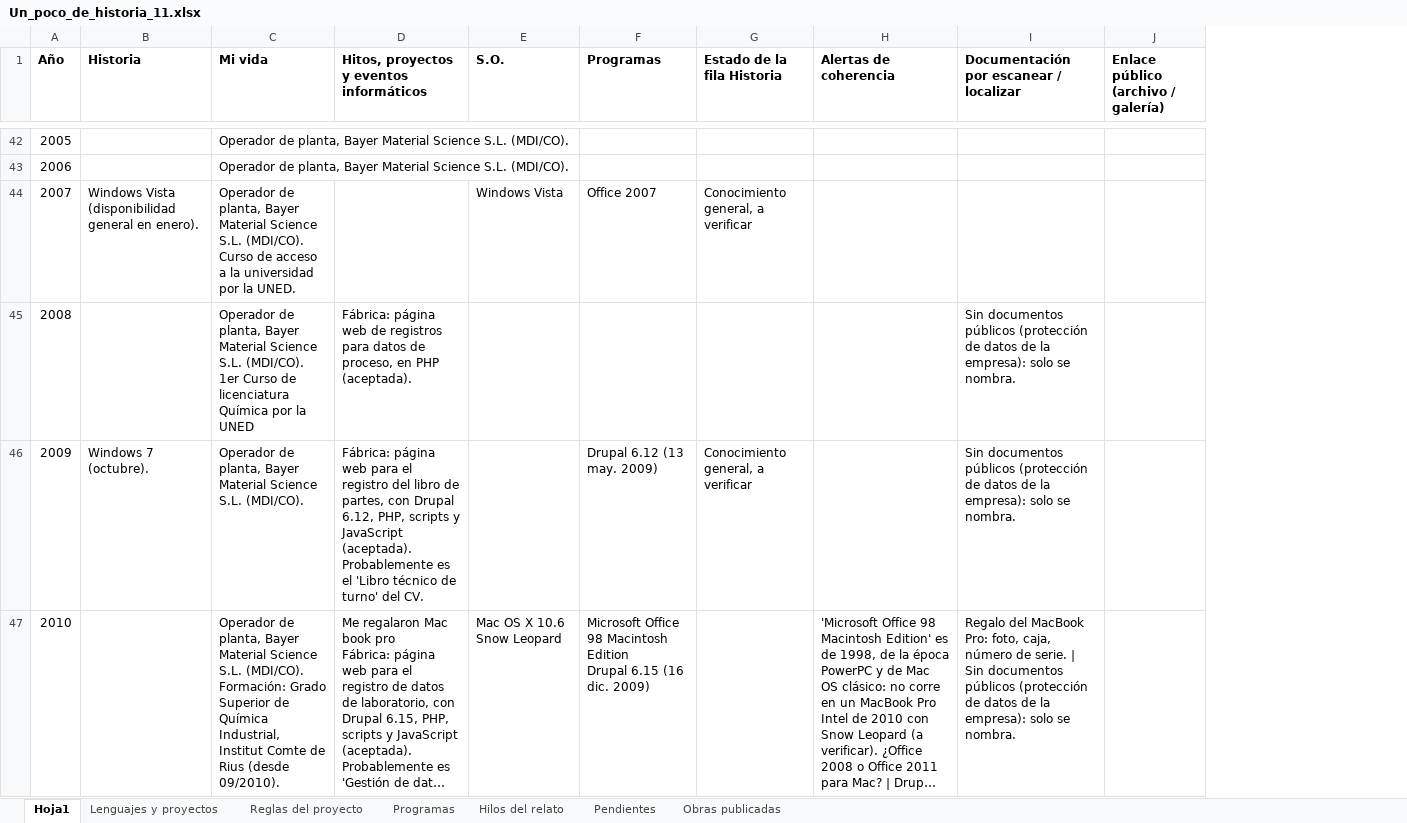
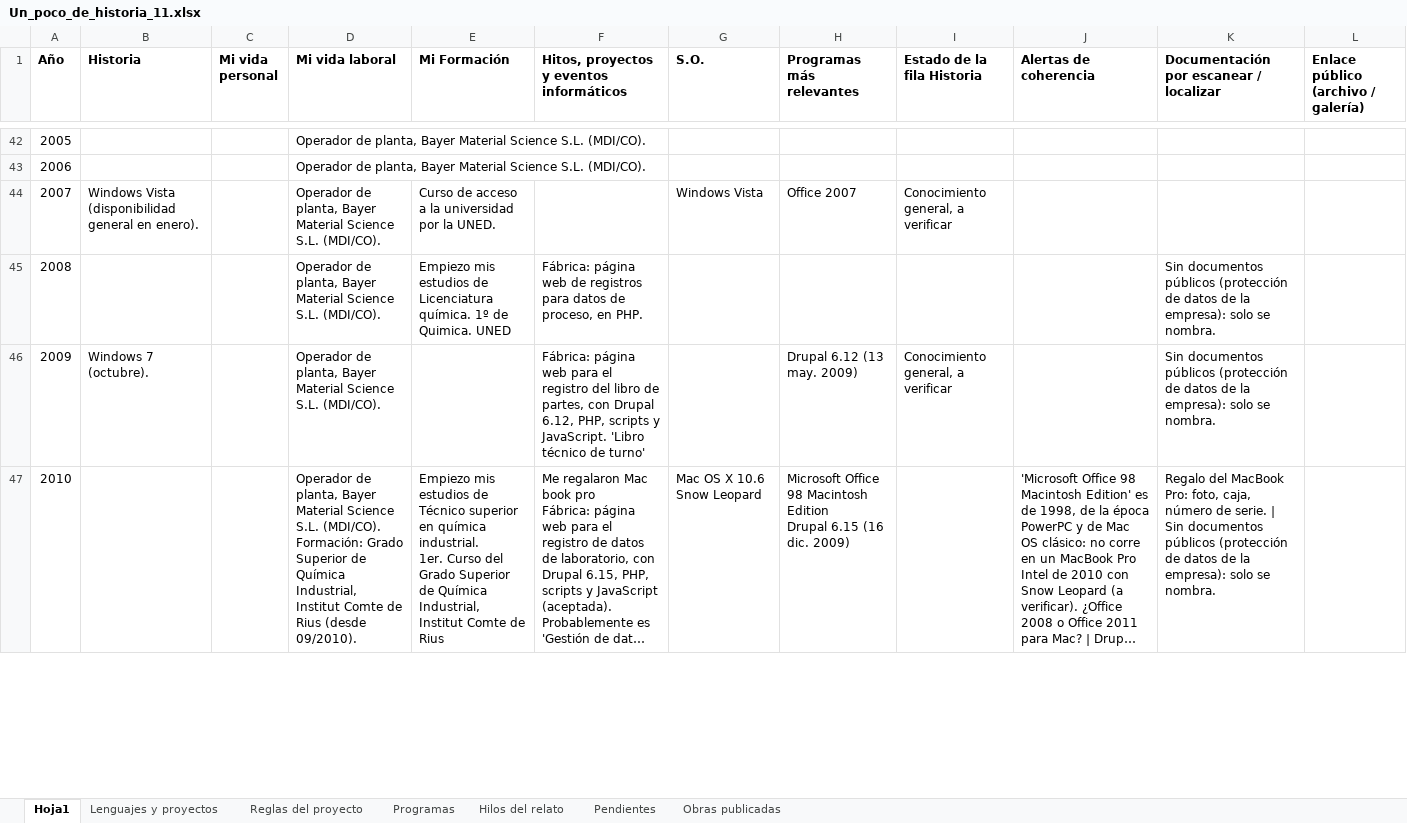
Before and after one commit to Zontrox01/Un-poco-de-historia, an Excel workbook: Un_poco_de_historia_11.xlsx, sheet Hoja1, drawn as a sheet; only a part is shown, gaps mark what is left out; long unchanged cells end in …; values as stored, in another font and other column widths than the file's, no borders; addresses are those after the commit; ↵ is a line break in a cell; the diff covers the shown part only; the diff names each change by its address in the sheet, - before the commit and + after, or states it on an @@ line.

```diff
--- a/Un_poco_de_historia_11.xlsx (sheet Hoja1)
+++ b/Un_poco_de_historia_11.xlsx (sheet Hoja1)
+column C (Mi vida personal), empty
+column E (Mi Formación), rows 44-47: Curso de acceso a la universidad por la UNED. | Empiezo mis estudios de Licenciatura química. 1º de Quimica. UNED |  | Empiezo mis estudios de Técnico superior en química industrial. ↵ 1er. Curso del Grado Superior de Química Industrial, Institut Comte de Rius
-D1: Mi vida
+D1: Mi vida laboral
-H1: Programas
+H1: Programas más relevantes
-D44 (Mi vida laboral): …S.L. (MDI/CO). Curso de acceso a la universidad por la UNED.
+D44 (Mi vida laboral): …S.L. (MDI/CO).
-D45 (Mi vida laboral): …S.L. (MDI/CO). 1er Curso de licenciatura Química por la UNED
+D45 (Mi vida laboral): …S.L. (MDI/CO).
-F45: …proceso, en PHP (aceptada).
+F45: …proceso, en PHP.
-F46: …scripts y JavaScript (aceptada). Probablemente es el 'Libro técnico de turno' del CV.
+F46: …scripts y JavaScript. 'Libro técnico de turno'
```
Also changed, not shown: 33 edited cells and cell formats elsewhere in this sheet, 1 other file.
